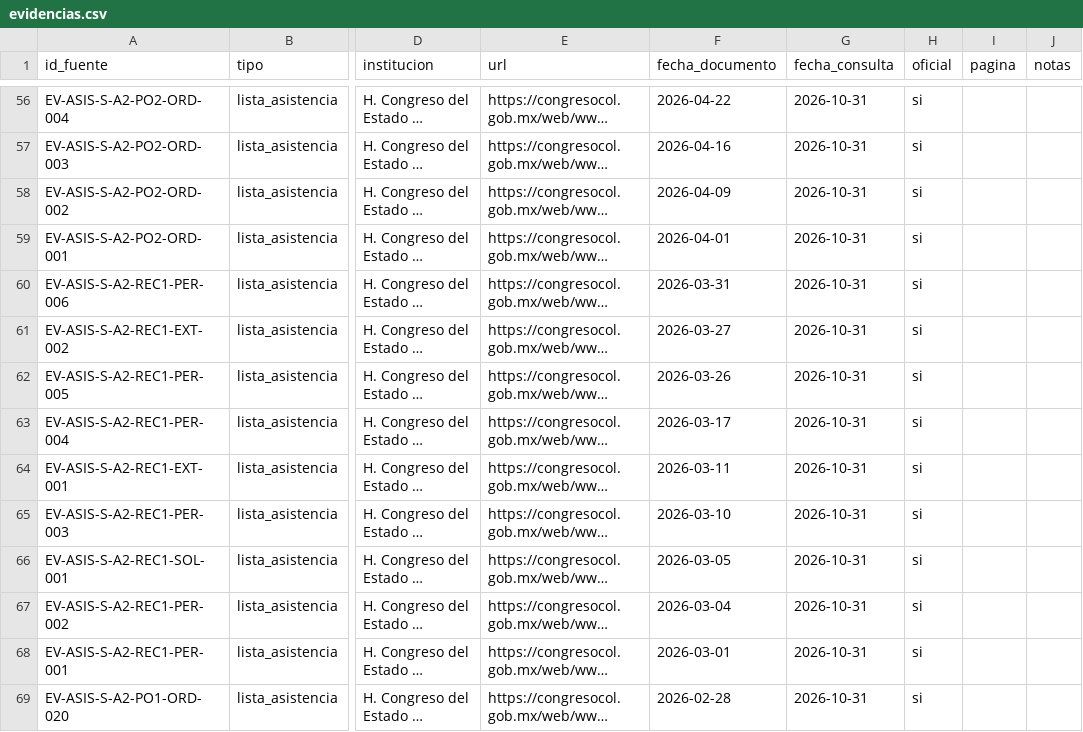
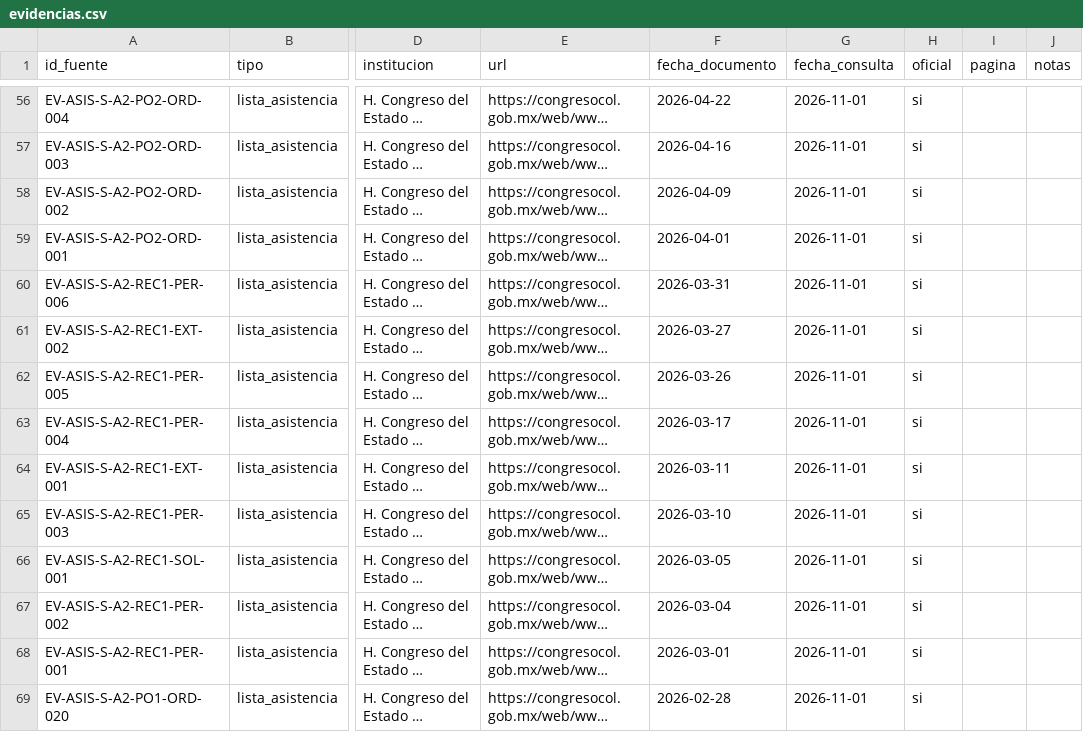
Before and after one commit to irekani55-lgtm/observatorio-colima, a CSV file: public/datos/oficial/evidencias.csv, drawn as a sheet; only a part is shown, gaps mark what is left out; long unchanged cells end in …; the diff covers the shown part only; the diff names each change by its address in the sheet, - before the commit and + after, or states it on an @@ line.

```diff
--- a/public/datos/oficial/evidencias.csv
+++ b/public/datos/oficial/evidencias.csv
-G56:G69 (fecha_consulta): 2026-10-31
+G56:G69 (fecha_consulta): 2026-11-01
```
Also changed, not shown: 173 edited cells elsewhere in this file, public/datos/oficial/observaciones.csv, 7 other files.
